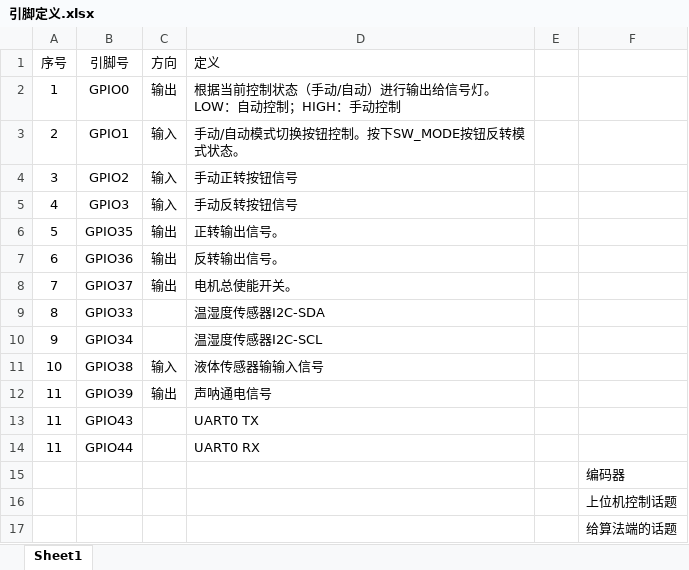
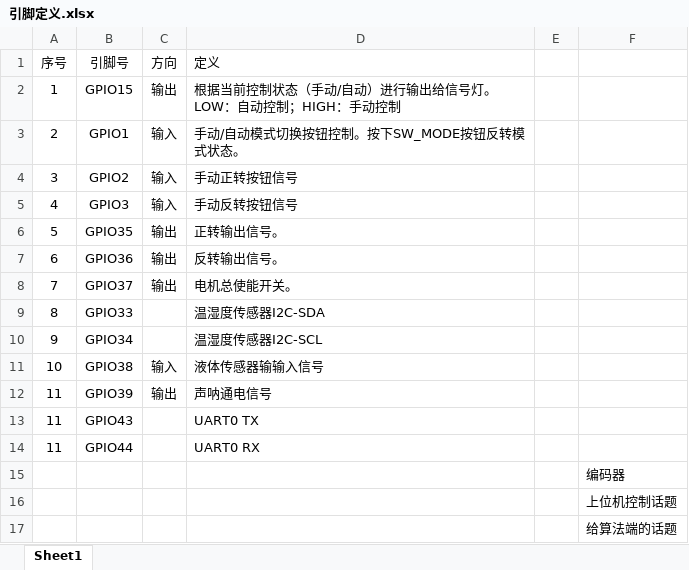
Before and after one commit to cgwmyqc/26-02-24_PipelineRobot, an Excel workbook: 6-docs/9-PinDefine/引脚定义.xlsx, sheet Sheet1, drawn as a sheet; values as stored, in another font and other column widths than the file's, no borders; the diff names each change by its address in the sheet, - before the commit and + after, or states it on an @@ line.

```diff
--- a/6-docs/9-PinDefine/引脚定义.xlsx (sheet Sheet1)
+++ b/6-docs/9-PinDefine/引脚定义.xlsx (sheet Sheet1)
-B2 (引脚号): GPIO0
+B2 (引脚号): GPIO15
```
Also changed, not shown: 6 other files.
